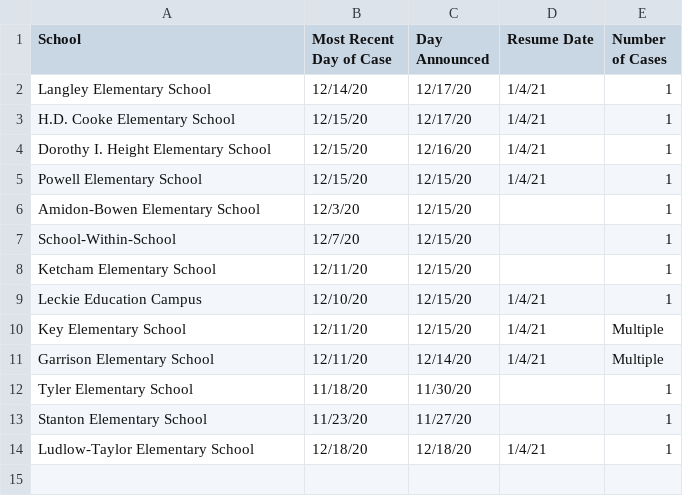
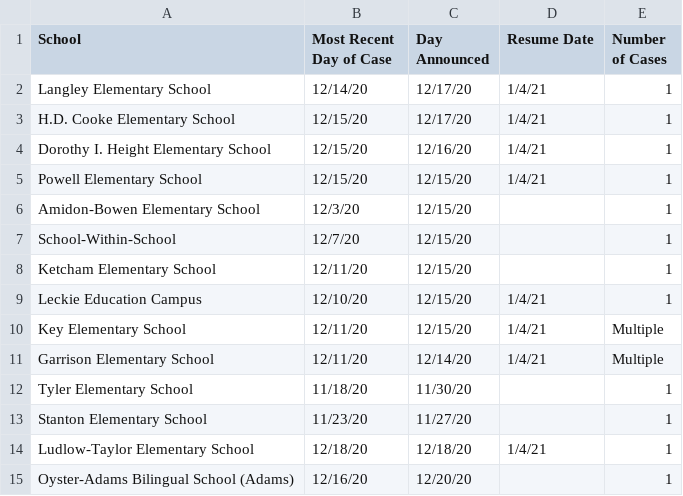
Before and after one commit to rstahlin/rstahlin.github.io, a CSV file: school_cases.csv, drawn as a sheet.

Commit message:
new school data 20201220

```diff
--- a/school_cases.csv
+++ b/school_cases.csv
@@ -14 +14,2 @@ Stanton Elementary School,11/23/20,11/27/20,,1
 Ludlow-Taylor Elementary School,12/18/20,12/18/20,1/4/21,1
+Oyster-Adams Bilingual School (Adams),12/16/20,12/20/20,,1
```
Also changed, not shown: 30 other files.
